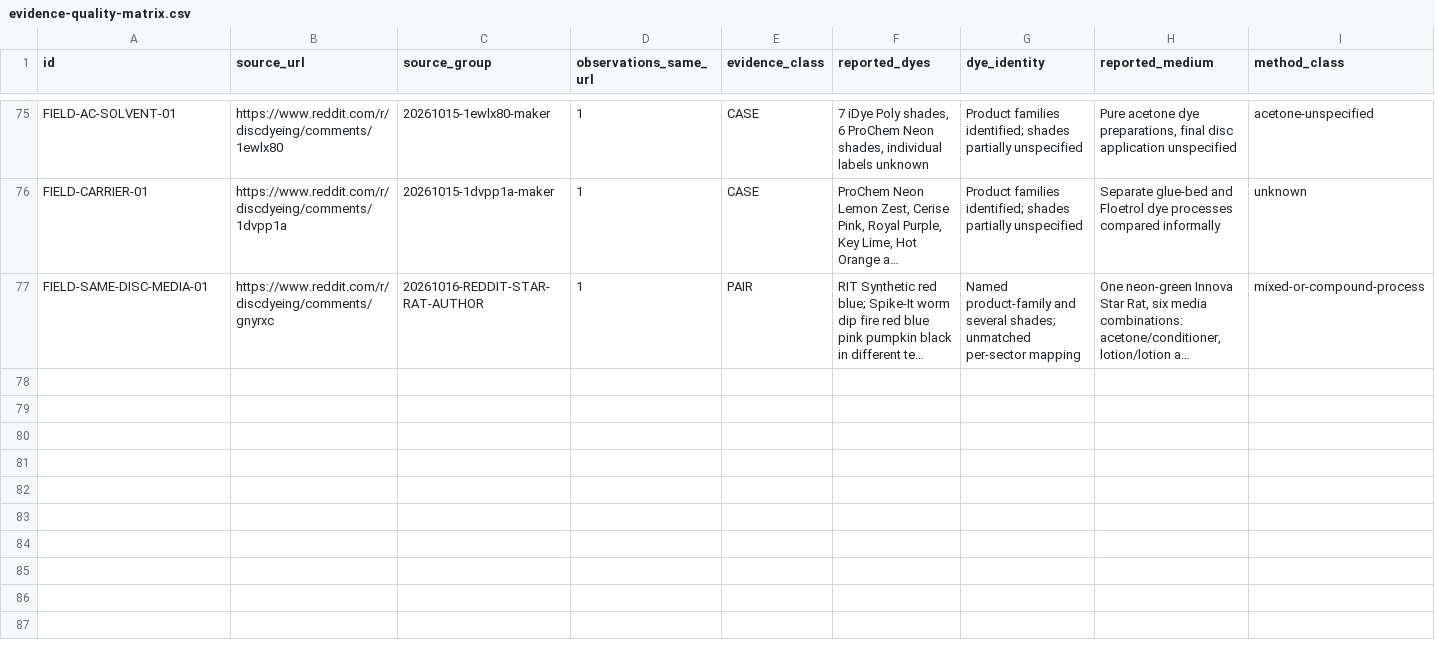
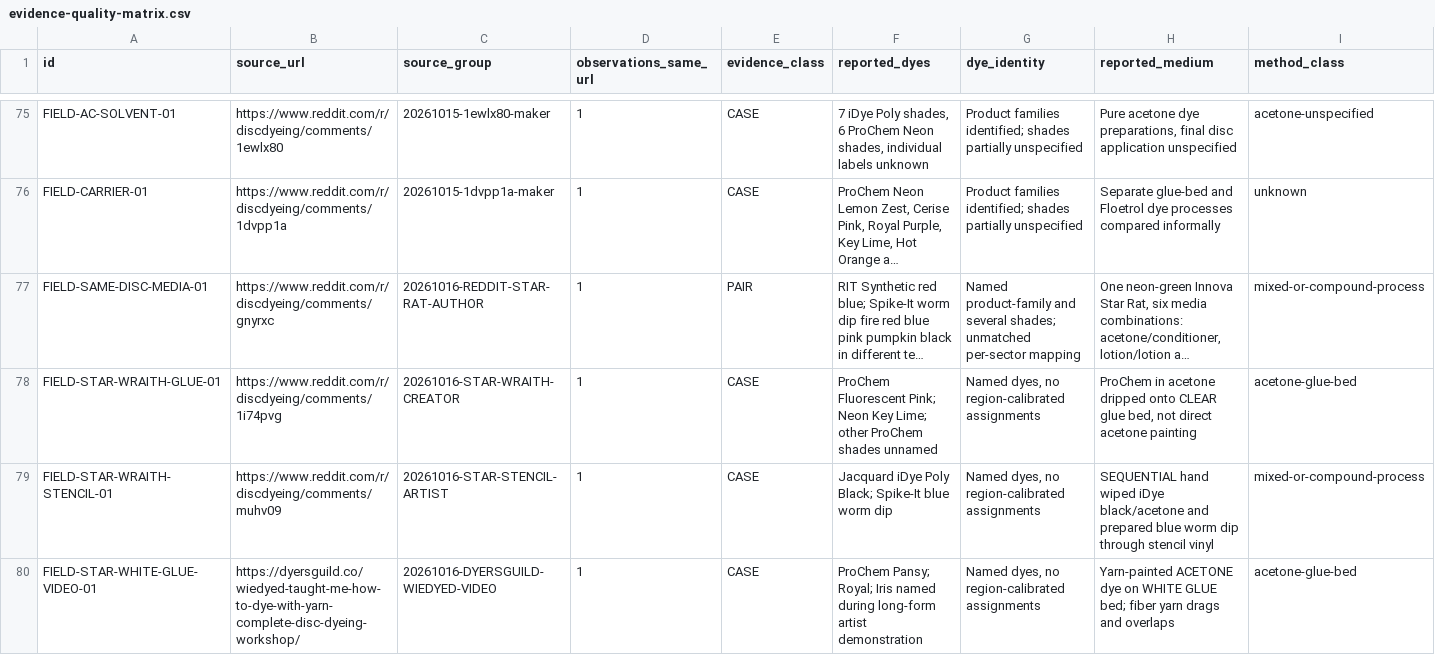
Before and after one commit to oookkkaaayyy/local-roots, a CSV file: docs/dye-studio/evidence-quality-matrix.csv, drawn as a sheet; only a part is shown, gaps mark what is left out; long unchanged cells end in …; rows hold the shown columns only; the diff names each change by its address in the sheet, - before the commit and + after, or states it on an @@ line.

Commit message:
Archive original two Star Wraith case studies and transcript-linked Star pair as qualitative controlled-context evidence

```diff
--- a/docs/dye-studio/evidence-quality-matrix.csv
+++ b/docs/dye-studio/evidence-quality-matrix.csv
+row 78: FIELD-STAR-WRAITH-GLUE-01 | https://www.reddit.com/r/discdyeing/comments/1i74pvg | 20261016-STAR-WRAITH-CREATOR | 1 | CASE | ProChem Fluorescent Pink; Neon Key Lime; other ProChem shades unnamed | Named dyes, no region-calibrated assignments | ProChem in acetone dripped onto CLEAR glue bed, not direct acetone painting | acetone-glue-bed
+row 79: FIELD-STAR-WRAITH-STENCIL-01 | https://www.reddit.com/r/discdyeing/comments/muhv09 | 20261016-STAR-STENCIL-ARTIST | 1 | CASE | Jacquard iDye Poly Black; Spike-It blue worm dip | Named dyes, no region-calibrated assignments | SEQUENTIAL hand wiped iDye black/acetone and prepared blue worm dip through stencil vinyl | mixed-or-compound-process
+row 80: FIELD-STAR-WHITE-GLUE-VIDEO-01 | https://dyersguild.co/wiedyed-taught-me-how-to-dye-with-yarn-complete-disc-dyeing-workshop/ | 20261016-DYERSGUILD-WIEDYED-VIDEO | 1 | CASE | ProChem Pansy; Royal; Iris named during long-form artist demonstration | Named dyes, no region-calibrated assignments | Yarn-painted ACETONE dye on WHITE GLUE bed; fiber yarn drags and overlaps | acetone-glue-bed
```
